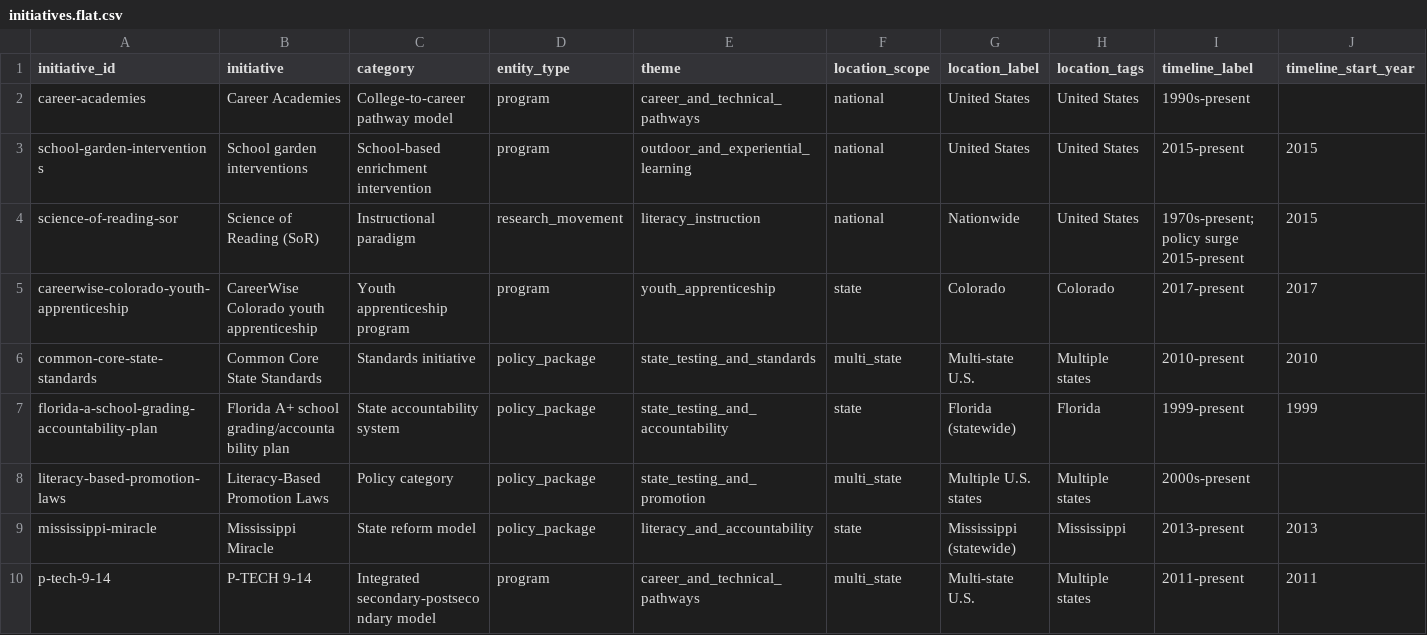
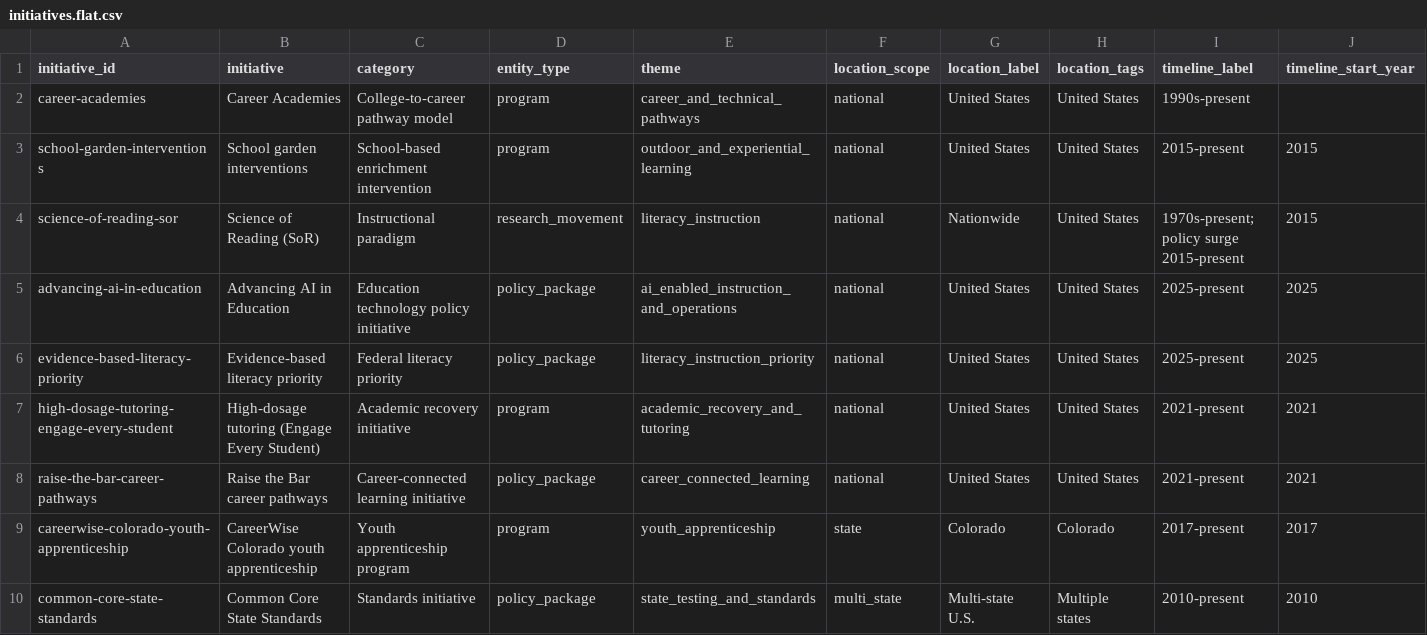
Before and after one commit to athsrueas/Open_Data, a CSV file: outputs/us_education_initiatives/subspace/initiatives.flat.csv, drawn as a sheet; only a part is shown; the shorter side is filled out with more unchanged rows; rows hold the shown columns only; the diff names each change by its address in the sheet, - before the commit and + after, or states it on an @@ line.

```diff
--- a/outputs/us_education_initiatives/subspace/initiatives.flat.csv
+++ b/outputs/us_education_initiatives/subspace/initiatives.flat.csv
+row 5: advancing-ai-in-education | Advancing AI in Education | Education technology policy initiative | policy_package | ai_enabled_instruction_and_operations | national | United States | United States | 2025-present | 2025
+row 6: evidence-based-literacy-priority | Evidence-based literacy priority | Federal literacy priority | policy_package | literacy_instruction_priority | national | United States | United States | 2025-present | 2025
+row 7: high-dosage-tutoring-engage-every-student | High-dosage tutoring (Engage Every Student) | Academic recovery initiative | program | academic_recovery_and_tutoring | national | United States | United States | 2021-present | 2021
+row 8: raise-the-bar-career-pathways | Raise the Bar career pathways | Career-connected learning initiative | policy_package | career_connected_learning | national | United States | United States | 2021-present | 2021
```
Also changed, not shown: Education Initiatives/education_initiatives.csv, Education Initiatives/initiative_claims.csv, 15 other files.
